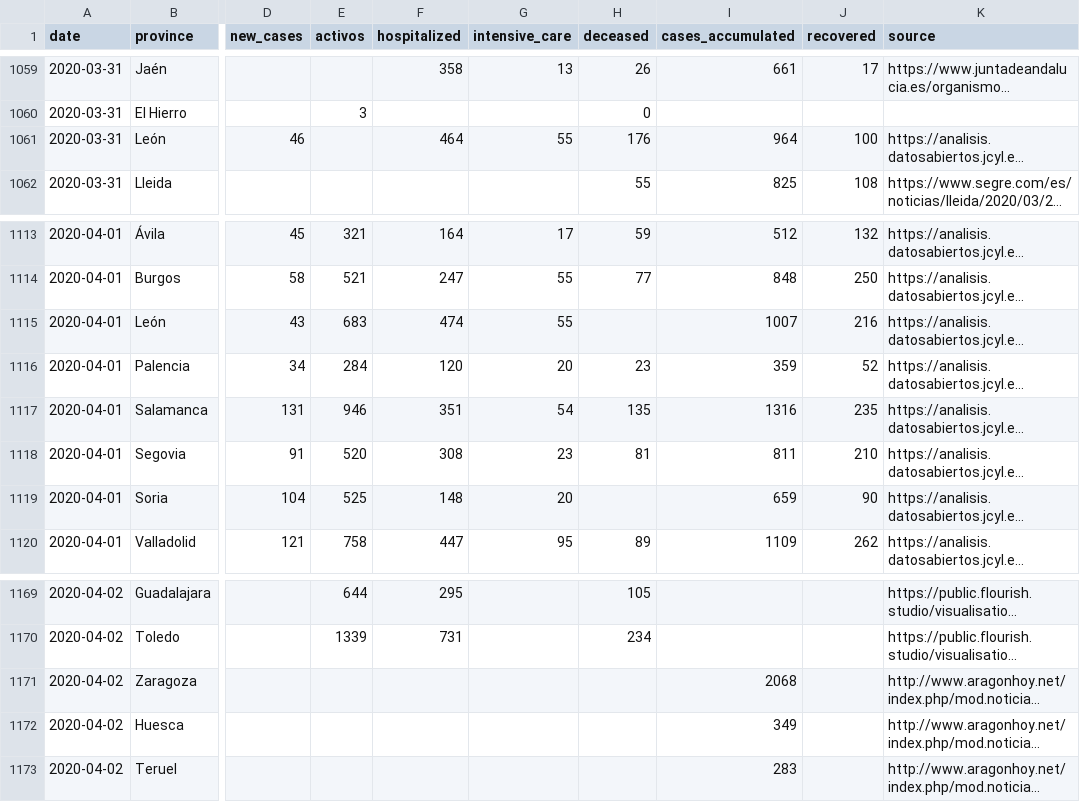
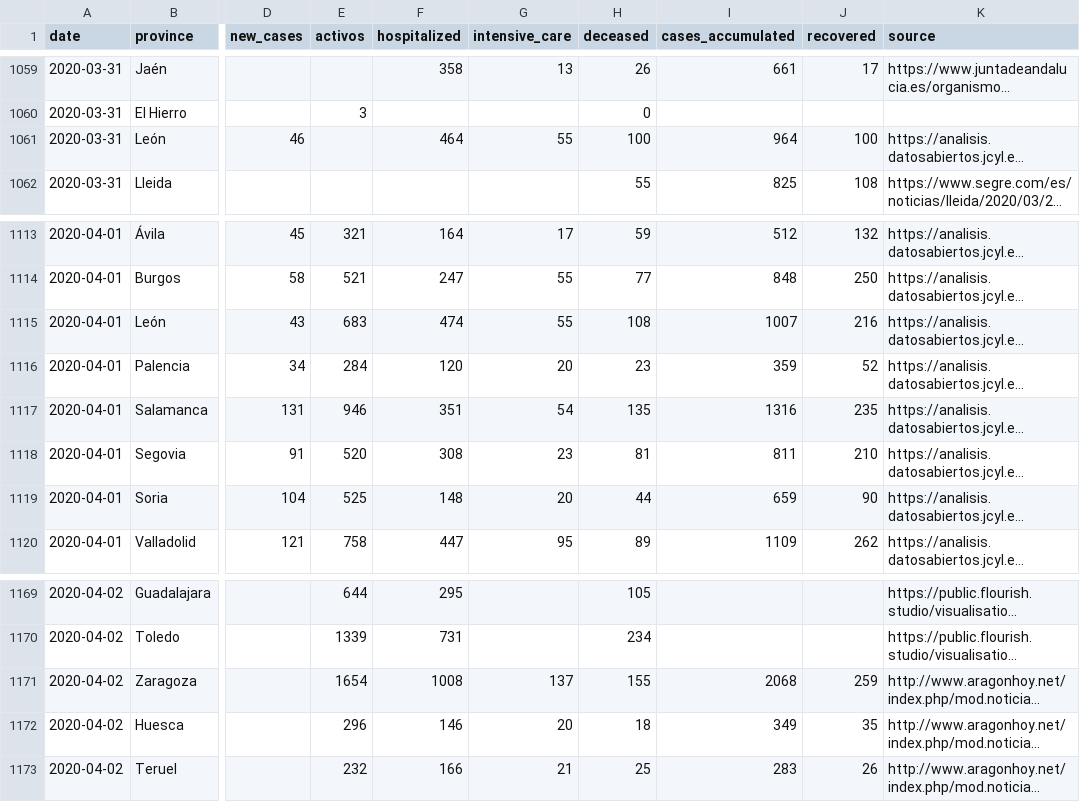
Before and after one commit to numeroteca/covid19, a CSV file: data/original/spain/covid19_spain_provincias.csv, drawn as a sheet; only a part is shown, gaps mark what is left out; long unchanged cells end in …; the diff names each change by its address in the sheet, - before the commit and + after, or states it on an @@ line.

Commit message:
fix Soria and Leon missing data and charts Spain provinces

```diff
--- a/data/original/spain/covid19_spain_provincias.csv
+++ b/data/original/spain/covid19_spain_provincias.csv
-H1061 (deceased): 176
+H1061 (deceased): 100
-H1115 (deceased): (empty)
+H1115 (deceased): 108
-H1119 (deceased): (empty)
+H1119 (deceased): 44
-E1171 (activos): (empty)
+E1171 (activos): 1654
-F1171 (hospitalized): (empty)
+F1171 (hospitalized): 1008
-G1171 (intensive_care): (empty)
+G1171 (intensive_care): 137
-H1171 (deceased): (empty)
+H1171 (deceased): 155
-J1171 (recovered): (empty)
+J1171 (recovered): 259
-E1172 (activos): (empty)
+E1172 (activos): 296
-F1172 (hospitalized): (empty)
+F1172 (hospitalized): 146
-G1172 (intensive_care): (empty)
+G1172 (intensive_care): 20
-H1172 (deceased): (empty)
+H1172 (deceased): 18
-J1172 (recovered): (empty)
+J1172 (recovered): 35
-E1173 (activos): (empty)
+E1173 (activos): 232
-F1173 (hospitalized): (empty)
+F1173 (hospitalized): 166
-G1173 (intensive_care): (empty)
+G1173 (intensive_care): 21
-H1173 (deceased): (empty)
+H1173 (deceased): 25
-J1173 (recovered): (empty)
+J1173 (recovered): 26
```
Also changed, not shown: data/output/spain/covid19-provincias-spain_consolidated.csv, 21 other files.
